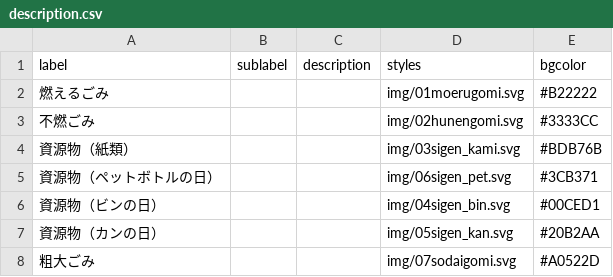
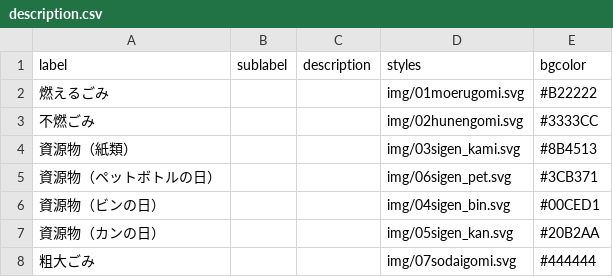
Before and after one commit to codeforkanazawa-org/5374, a CSV file: data/description.csv, drawn as a sheet.

Commit message:
Update description.csv

```diff
--- a/data/description.csv
+++ b/data/description.csv
@@ -3,3 +3,3 @@ label,sublabel,description,styles,bgcolor
 不燃ごみ,,,img/02hunengomi.svg,#3333CC
-資源物（紙類）,,,img/03sigen_kami.svg,#BDB76B
+資源物（紙類）,,,img/03sigen_kami.svg,#8B4513
 資源物（ペットボトルの日）,,,img/06sigen_pet.svg,#3CB371
@@ -7,2 +7,2 @@ label,sublabel,description,styles,bgcolor
 資源物（カンの日）,,,img/05sigen_kan.svg,#20B2AA
-粗大ごみ,,,img/07sodaigomi.svg,#A0522D
+粗大ごみ,,,img/07sodaigomi.svg,#444444
```
